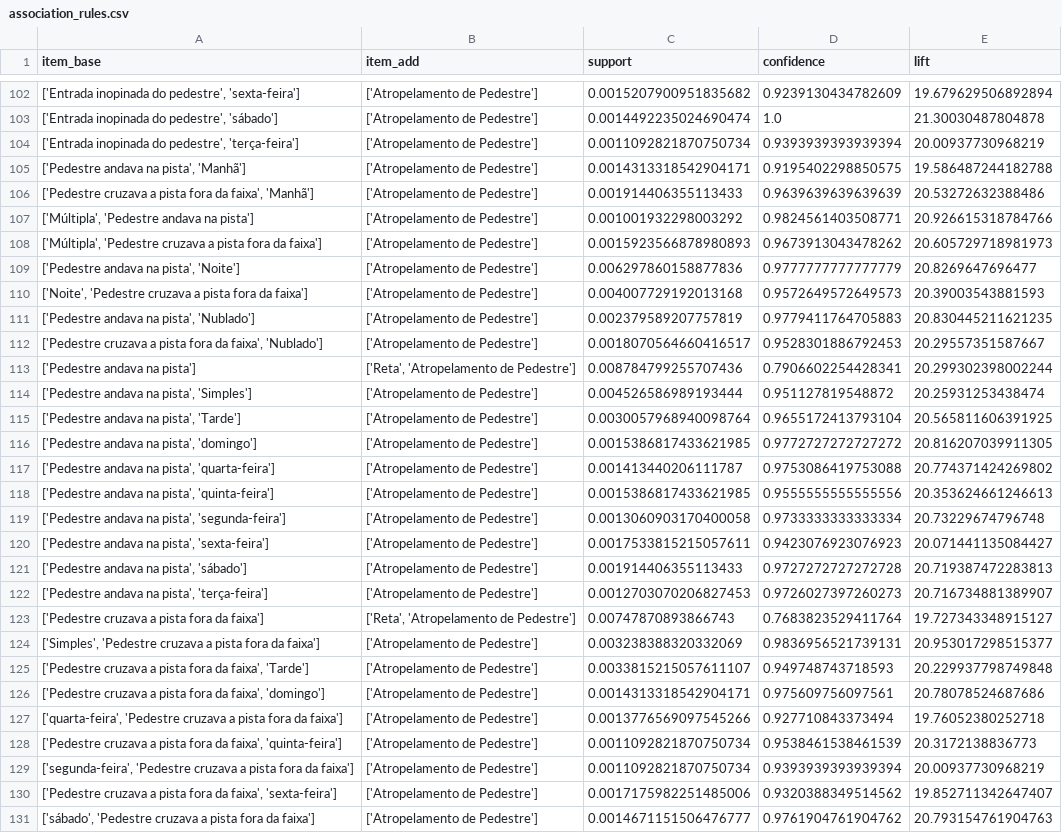
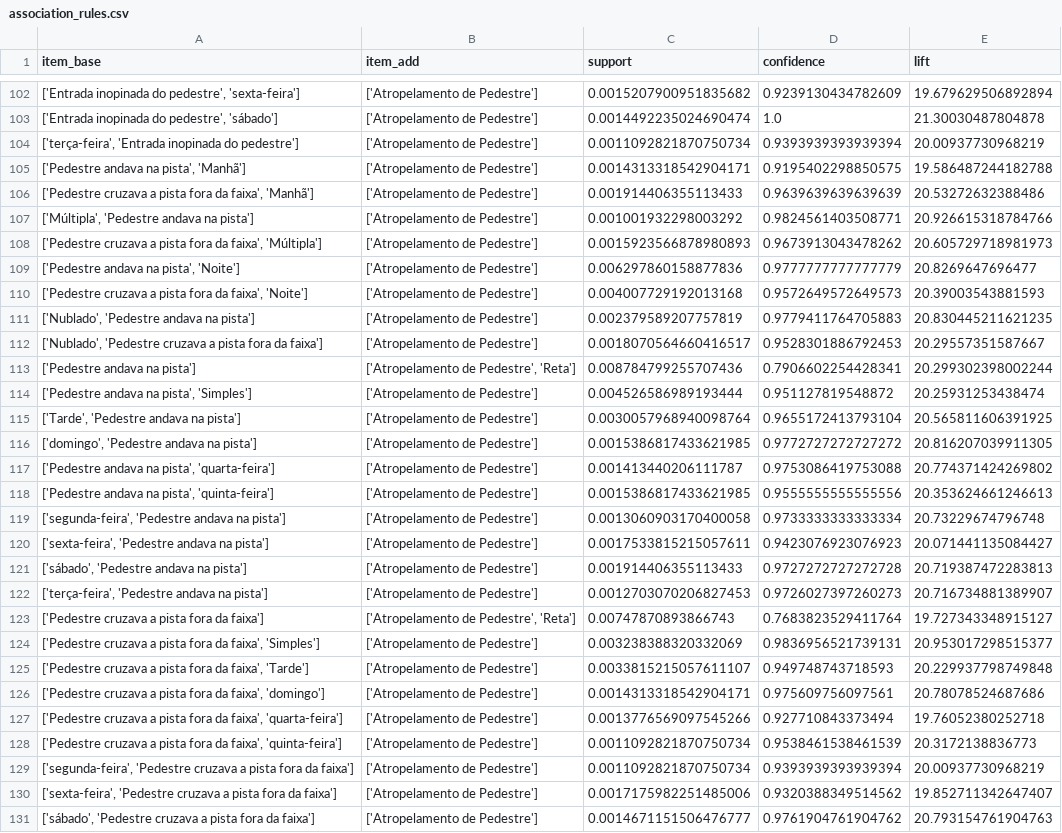
Before and after one commit to joaoprfreitas/IA, a CSV file: src/association_rules.csv, drawn as a sheet; only a part is shown, gaps mark what is left out; the diff covers the shown part only; the diff names each change by its address in the sheet, - before the commit and + after, or states it on an @@ line.

```diff
--- a/src/association_rules.csv
+++ b/src/association_rules.csv
-A104 (item_base): ['Entrada inopinada do pedestre', 'terça-feira']
+A104 (item_base): ['terça-feira', 'Entrada inopinada do pedestre']
-A108 (item_base): ['Múltipla', 'Pedestre cruzava a pista fora da faixa']
+A108 (item_base): ['Pedestre cruzava a pista fora da faixa', 'Múltipla']
-A110 (item_base): ['Noite', 'Pedestre cruzava a pista fora da faixa']
+A110 (item_base): ['Pedestre cruzava a pista fora da faixa', 'Noite']
-A111 (item_base): ['Pedestre andava na pista', 'Nublado']
+A111 (item_base): ['Nublado', 'Pedestre andava na pista']
-A112 (item_base): ['Pedestre cruzava a pista fora da faixa', 'Nublado']
+A112 (item_base): ['Nublado', 'Pedestre cruzava a pista fora da faixa']
-B113 (item_add): ['Reta', 'Atropelamento de Pedestre']
+B113 (item_add): ['Atropelamento de Pedestre', 'Reta']
-A115 (item_base): ['Pedestre andava na pista', 'Tarde']
+A115 (item_base): ['Tarde', 'Pedestre andava na pista']
-A116 (item_base): ['Pedestre andava na pista', 'domingo']
+A116 (item_base): ['domingo', 'Pedestre andava na pista']
-A119 (item_base): ['Pedestre andava na pista', 'segunda-feira']
+A119 (item_base): ['segunda-feira', 'Pedestre andava na pista']
-A120 (item_base): ['Pedestre andava na pista', 'sexta-feira']
+A120 (item_base): ['sexta-feira', 'Pedestre andava na pista']
-A121 (item_base): ['Pedestre andava na pista', 'sábado']
+A121 (item_base): ['sábado', 'Pedestre andava na pista']
-A122 (item_base): ['Pedestre andava na pista', 'terça-feira']
+A122 (item_base): ['terça-feira', 'Pedestre andava na pista']
-B123 (item_add): ['Reta', 'Atropelamento de Pedestre']
+B123 (item_add): ['Atropelamento de Pedestre', 'Reta']
-A124 (item_base): ['Simples', 'Pedestre cruzava a pista fora da faixa']
+A124 (item_base): ['Pedestre cruzava a pista fora da faixa', 'Simples']
-A127 (item_base): ['quarta-feira', 'Pedestre cruzava a pista fora da faixa']
+A127 (item_base): ['Pedestre cruzava a pista fora da faixa', 'quarta-feira']
-A130 (item_base): ['Pedestre cruzava a pista fora da faixa', 'sexta-feira']
+A130 (item_base): ['sexta-feira', 'Pedestre cruzava a pista fora da faixa']
```
Also changed, not shown: 103 edited cells elsewhere in this file, src/data.csv, 3 other files.
